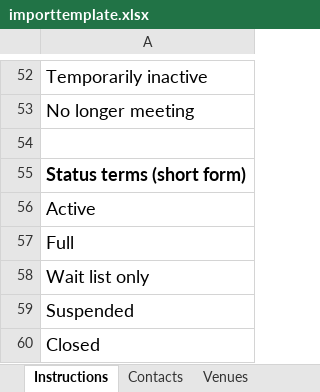
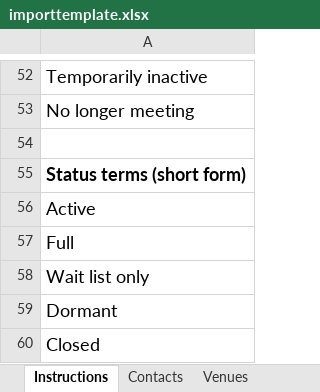
Before and after one commit to u3a-siteworks-development/u3a-importexport, an Excel workbook: assets/importtemplate.xlsx, sheet Instructions, drawn as a sheet; only a part is shown, gaps mark what is left out; values as stored, in another font and other column widths than the file's, no borders; the diff names each change by its address in the sheet, - before the commit and + after, or states it on an @@ line.

Commit message:
1032 alter group status term Suspended to Dormant

```diff
--- a/assets/importtemplate.xlsx (sheet Instructions)
+++ b/assets/importtemplate.xlsx (sheet Instructions)
-A59: Suspended
+A59: Dormant
```
Also changed, not shown: 3 other files.
